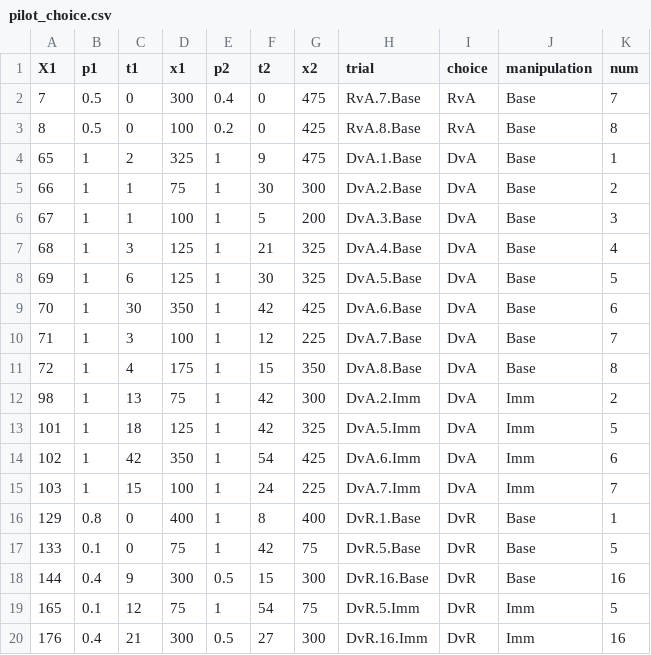
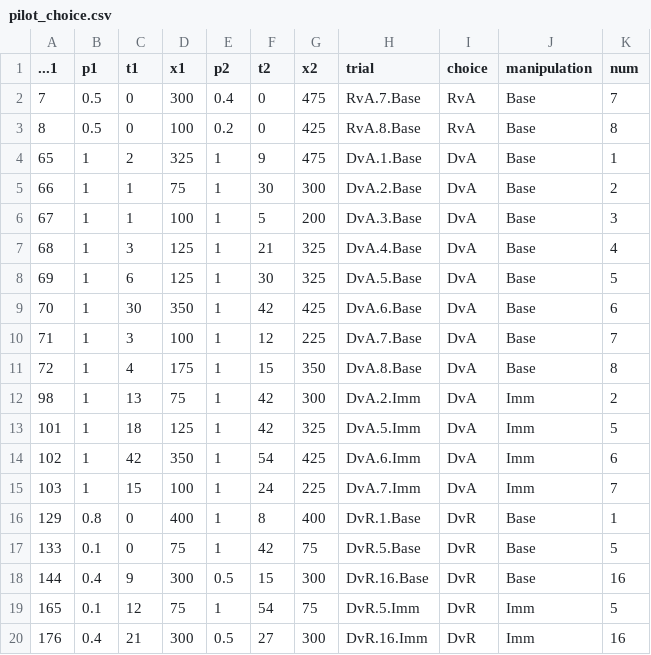
Before and after one commit to sombrelux/Prior-prediction, a CSV file: RIC/data/processed/pilot_choice.csv, drawn as a sheet.

```diff
--- a/RIC/data/processed/pilot_choice.csv
+++ b/RIC/data/processed/pilot_choice.csv
@@ -1,2 +1,2 @@
-X1,p1,t1,x1,p2,t2,x2,trial,choice,manipulation,num
+...1,p1,t1,x1,p2,t2,x2,trial,choice,manipulation,num
 7,0.5,0,300,0.4,0,475,RvA.7.Base,RvA,Base,7
```
Also changed, not shown: RIC/data/processed/pilot_resp.csv, RIC/data/processed/response.csv, 31 other files.
